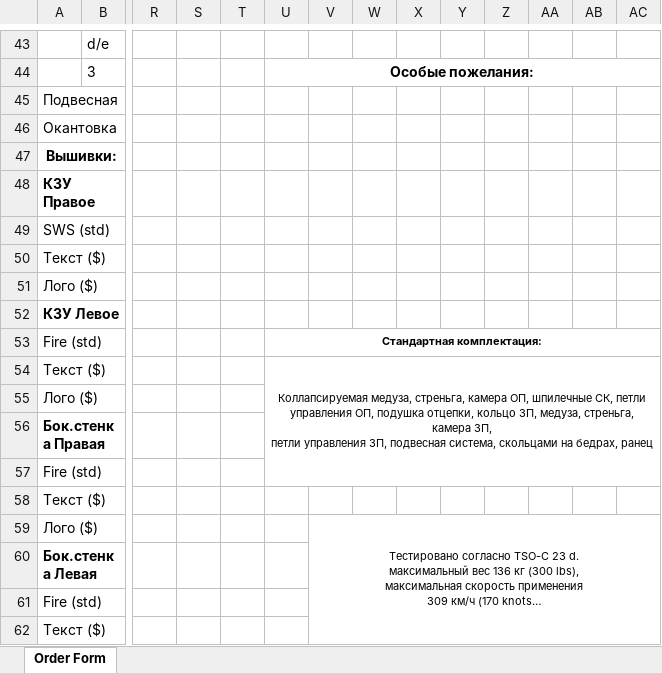
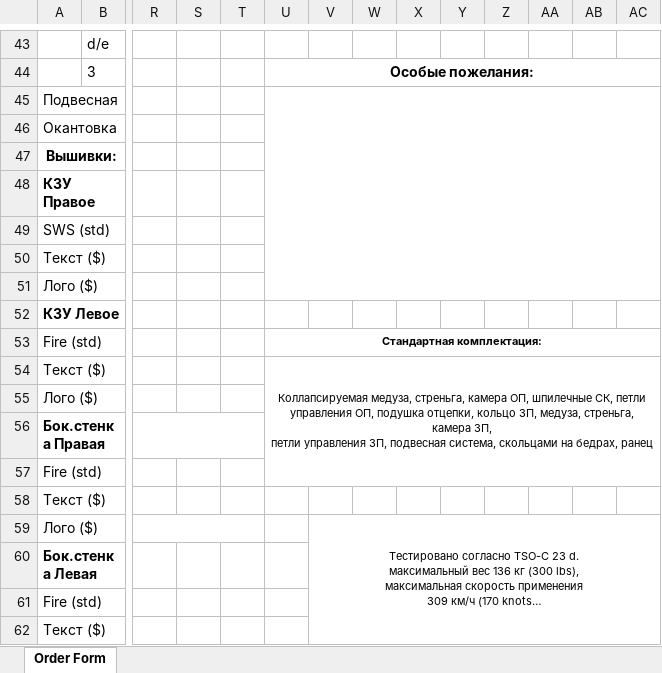
Before and after one commit to kattitova/sws-coloring-program-fire1, an Excel workbook: server/orders/OrderFormTmpRu.xlsx, sheet Order Form, drawn as a sheet; only a part is shown, gaps mark what is left out; long unchanged cells end in …; values as stored, in another font and other column widths than the file's, no borders; charts and pictures not drawn; the diff names each change by its address in the sheet, - before the commit and + after, or states it on an @@ line.

```diff
--- a/server/orders/OrderFormTmpRu.xlsx (sheet Order Form)
+++ b/server/orders/OrderFormTmpRu.xlsx (sheet Order Form)
+U45:AD51 merged
+R56:T56 merged
+R59:T59 merged
```
Also changed, not shown: server/orders/OrderFormTmpEng.xlsx, 9 other files.
